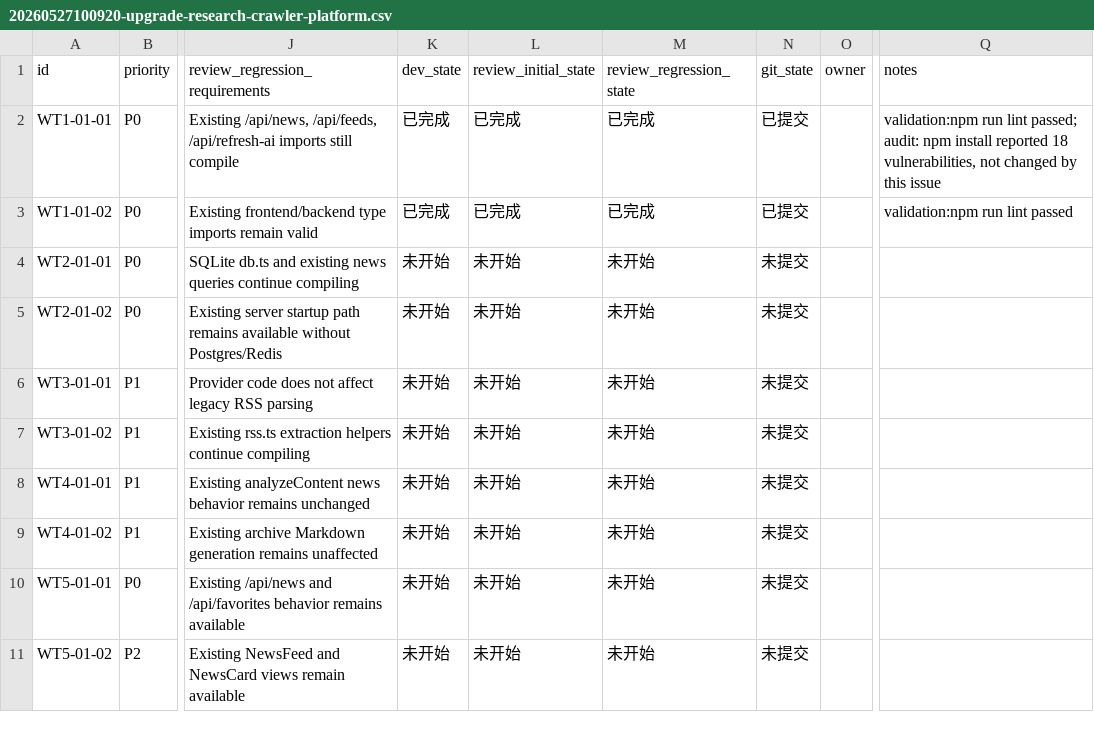
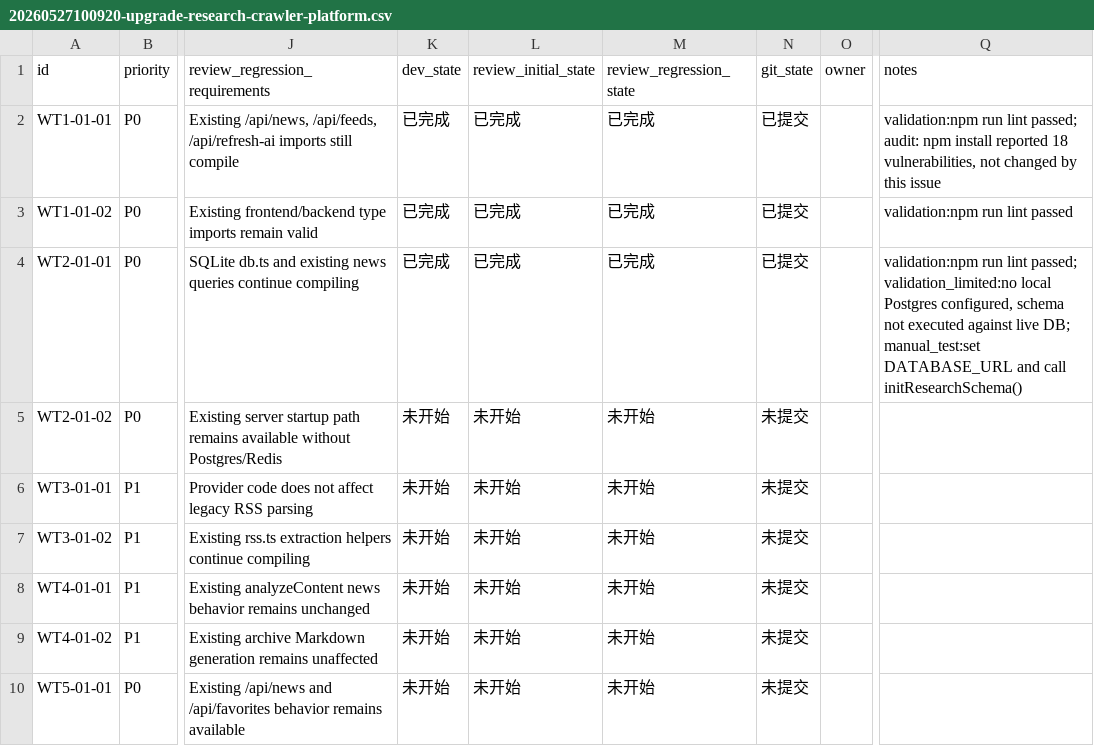
Before and after one commit to hhhx-lab/politistream, a CSV file: issues/20260527100920-upgrade-research-crawler-platform.csv, drawn as a sheet; only a part is shown, gaps mark what is left out; the shorter side is filled out with more unchanged rows; the diff names each change by its address in the sheet, - before the commit and + after, or states it on an @@ line.

Commit message:
[WT2-01-01] 添加研究平台 Postgres 存储层

```diff
--- a/issues/20260527100920-upgrade-research-crawler-platform.csv
+++ b/issues/20260527100920-upgrade-research-crawler-platform.csv
-K4 (dev_state): 未开始
+K4 (dev_state): 已完成
-L4 (review_initial_state): 未开始
+L4 (review_initial_state): 已完成
-M4 (review_regression_state): 未开始
+M4 (review_regression_state): 已完成
-N4 (git_state): 未提交
+N4 (git_state): 已提交
-Q4 (notes): (empty)
+Q4 (notes): validation:npm run lint passed; validation_limited:no local Postgres configured, schema not executed against live DB; manual_test:set DATABASE_URL and call initResearchSchema()
```
Also changed, not shown: 1 other file.
